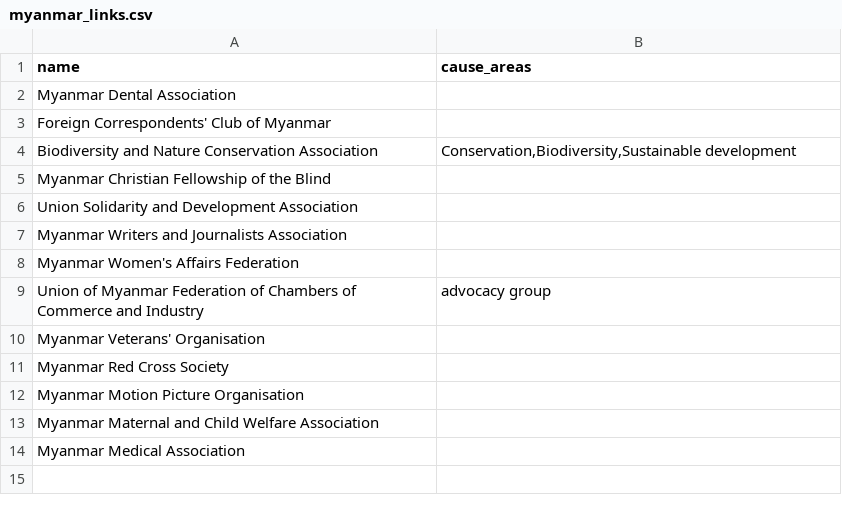
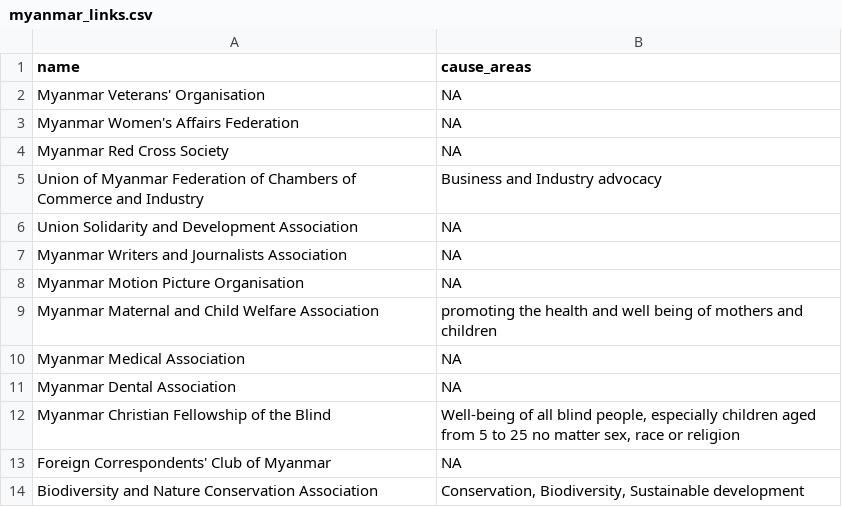
Before and after one commit to yinglinglow/myanmar_wiki, a CSV file: myanmar_links.csv, drawn as a sheet.

Commit message:
scraping name and cause correctly

```diff
--- a/myanmar_links.csv
+++ b/myanmar_links.csv
@@ -1,14 +1,14 @@
 name,cause_areas
-Myanmar Dental Association,
-Foreign Correspondents' Club of Myanmar,
-Biodiversity and Nature Conservation Association,"Conservation,Biodiversity,Sustainable development"
-Myanmar Christian Fellowship of the Blind,
-Union Solidarity and Development Association,
-Myanmar Writers and Journalists Association,
-Myanmar Women's Affairs Federation,
-Union of Myanmar Federation of Chambers of Commerce and Industry,advocacy group
-Myanmar Veterans' Organisation,
-Myanmar Red Cross Society,
-Myanmar Motion Picture Organisation,
-Myanmar Maternal and Child Welfare Association,
-Myanmar Medical Association,
+Myanmar Veterans' Organisation,NA
+Myanmar Women's Affairs Federation,NA
+Myanmar Red Cross Society,NA
+Union of Myanmar Federation of Chambers of Commerce and Industry,Business and Industry advocacy
+Union Solidarity and Development Association,NA
+Myanmar Writers and Journalists Association,NA
+Myanmar Motion Picture Organisation,NA
+Myanmar Maternal and Child Welfare Association,promoting the health and well being of mothers and children
+Myanmar Medical Association,NA
+Myanmar Dental Association,NA
+Myanmar Christian Fellowship of the Blind,"Well-being of all blind people, especially children aged from 5 to 25 no matter sex, race or religion"
+Foreign Correspondents' Club of Myanmar,NA
+Biodiversity and Nature Conservation Association,"Conservation, Biodiversity, Sustainable development"
```
Also changed, not shown: 1 other file.
